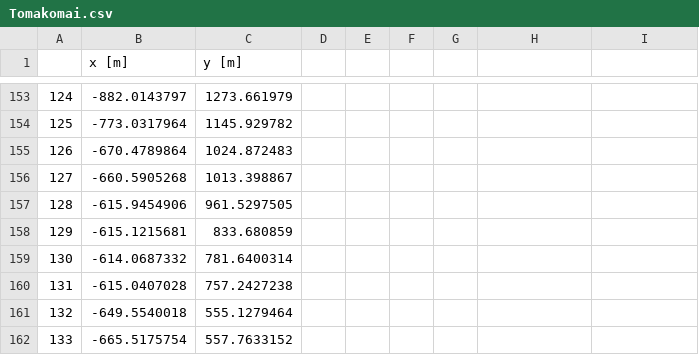
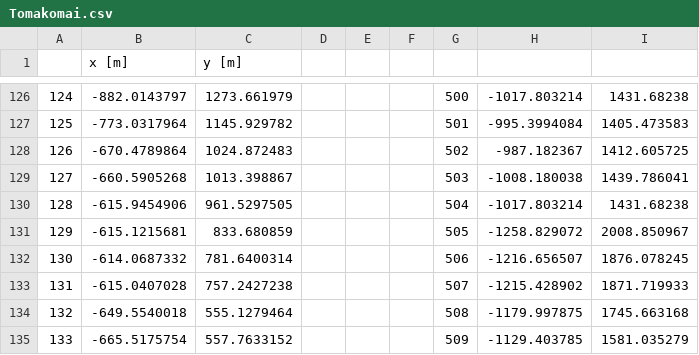
Before and after one commit to S0mirun/LDA_PP, a CSV file: outputs/data/detail_map/Tomakomai.csv, drawn as a sheet; only a part is shown, gaps mark what is left out; the diff covers the shown part only.

```diff
--- a/outputs/data/detail_map/Tomakomai.csv
+++ b/outputs/data/detail_map/Tomakomai.csv
@@ -153,10 +126,10 @@
-124,-882.0143797,1273.661979
-125,-773.0317964,1145.929782
-126,-670.4789864,1024.872483
-127,-660.5905268,1013.398867
-128,-615.9454906,961.5297505
-129,-615.1215681,833.680859
-130,-614.0687332,781.6400314
-131,-615.0407028,757.2427238
-132,-649.5540018,555.1279464
-133,-665.5175754,557.7633152
+124,-882.0143797,1273.661979,,,,500,-1017.803214,1431.68238
+125,-773.0317964,1145.929782,,,,501,-995.3994084,1405.473583
+126,-670.4789864,1024.872483,,,,502,-987.182367,1412.605725
+127,-660.5905268,1013.398867,,,,503,-1008.180038,1439.786041
+128,-615.9454906,961.5297505,,,,504,-1017.803214,1431.68238
+129,-615.1215681,833.680859,,,,505,-1258.829072,2008.850967
+130,-614.0687332,781.6400314,,,,506,-1216.656507,1876.078245
+131,-615.0407028,757.2427238,,,,507,-1215.428902,1871.719933
+132,-649.5540018,555.1279464,,,,508,-1179.997875,1745.663168
+133,-665.5175754,557.7633152,,,,509,-1129.403785,1581.035279
```
Also changed, not shown: 27 removed rows and 51 edited cells elsewhere in this file, outputs/CMA-ES/Else_port1/csv_Else_port1.csv, outputs/CMA-ES/Hachinohe/csv_Hachinohe.csv, 37 other files.
